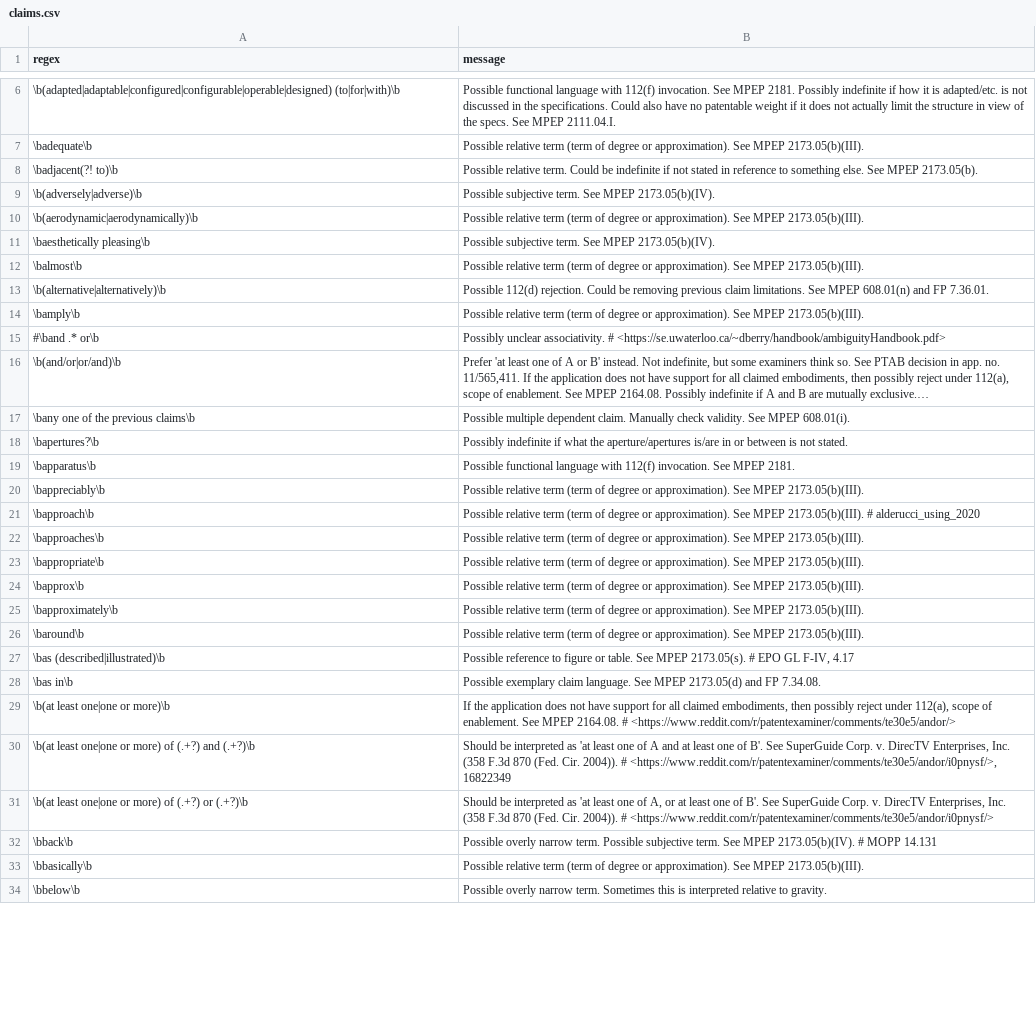
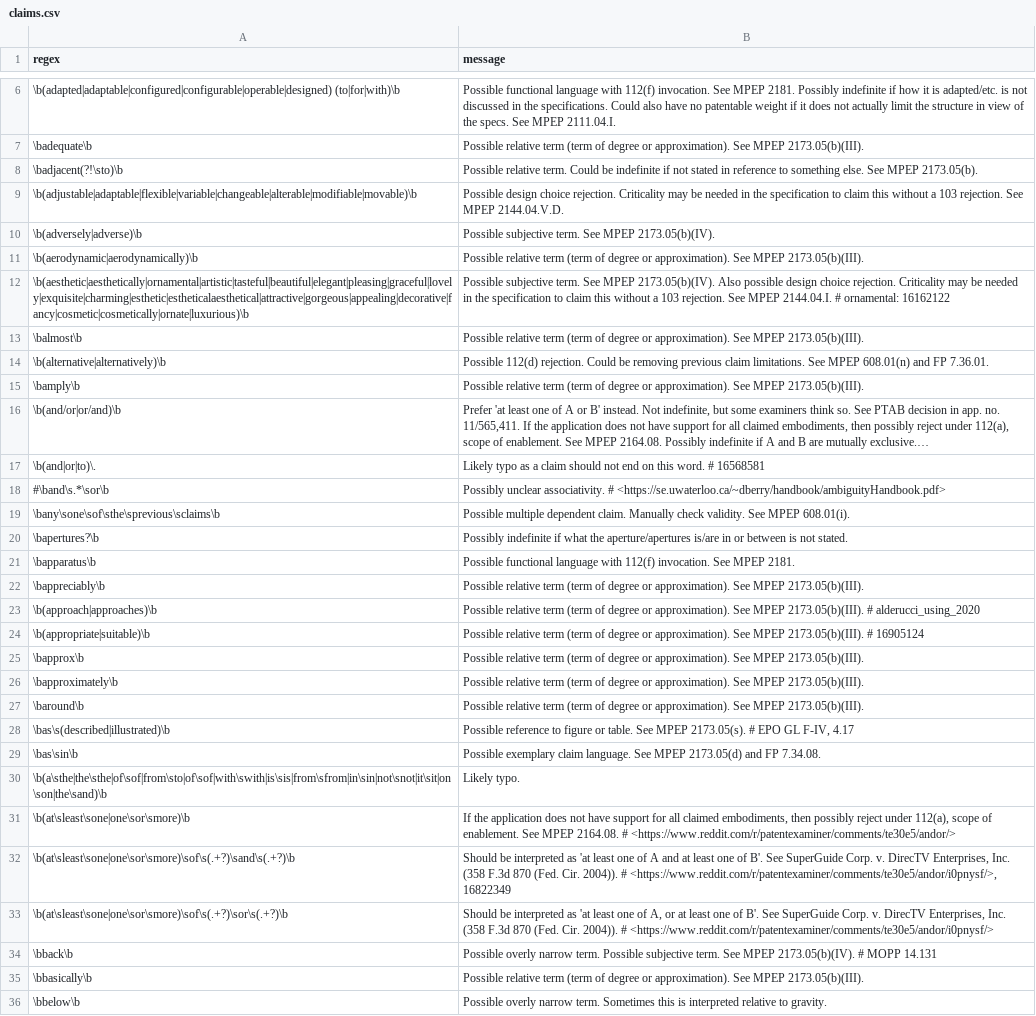
Before and after one commit to btrettel/plint, a CSV file: claims.csv, drawn as a sheet; only a part is shown, gaps mark what is left out; long unchanged cells end in …; removed rows and columns are numbered as before the commit, all else as after; the diff covers the shown part only; the diff names each change by its address in the sheet, - before the commit and + after, or states it on an @@ line.

Commit message:
feat: Made identifying where lexicographic definitions are easier by printing sentences, not line, and by highlighting the matched text.
fix: Line breaks in DAV meant that phrases that go through a line break won't match the regex. This version of plint combines the lines and looks at sentences, avoiding this problem.

feat: Added legal notice to plint.py.

docs: Updated legal notices to include things recommended by the AGPL.

fix: Made plint able to run without specifying a file for the `--legal` and `--test` flags.

feat: Added a rudimentary check for "use" claims.

fix: Made DAV search string not print unless `--uspto` mode is enabled.

fix: Some small language improvements in plint and the README.

fix: Claims are in numerical order in the restriction analysis now.

feat: Added a feature to identify unique features of each independent claim to quickly spot major differences between claim sets.

feat: Added more to claims.csv, including some terms indicating possible design choice rejections.

fix: Changed spaces in regex in claims.csv to be `\s` as that should be more general.

```diff
--- a/claims.csv
+++ b/claims.csv
-A8 (regex): \badjacent(?! to)\b
+A8 (regex): \badjacent(?!\sto)\b
+row 9: \b(adjustable|adaptable|flexible|variable|changeable|alterable|modifiable|movable)\b | Possible design choice rejection. Criticality may be needed in the specification to claim this without a 103 rejection. See MPEP 2144.04.V.D.
-row 11: \baesthetically pleasing\b | Possible subjective term. See MPEP 2173.05(b)(IV).
+row 12: \b(aesthetic|aesthetically|ornamental|artistic|tasteful|beautiful|elegant|pleasing|graceful|lovely|exquisite|charming|esthetic|estheticalaesthetical|attractive|gorgeous|appealing|decorative|fancy|cosmetic|cosmetically|ornate|luxurious)\b | Possible subjective term. See MPEP 2173.05(b)(IV). Also possible design choice rejection. Criticality may be needed in the specification to claim this without a 103 rejection. See MPEP 2144.04.I. # ornamental: 16162122
-row 15: #\band .* or\b | Possibly unclear associativity. # <https://se.uwaterloo.ca/~dberry/handbook/ambiguityHandbook.pdf>
+row 17: \b(and|or|to)\. | Likely typo as a claim should not end on this word. # 16568581
+row 18: #\band\s.*\sor\b | Possibly unclear associativity. # <https://se.uwaterloo.ca/~dberry/handbook/ambiguityHandbook.pdf>
-A19 (regex): \bany one of the previous claims\b
+A19 (regex): \bany\sone\sof\sthe\sprevious\sclaims\b
-A23 (regex): \bapproach\b
+A23 (regex): \b(approach|approaches)\b
-row 22: \bapproaches\b | Possible relative term (term of degree or approximation). See MPEP 2173.05(b)(III).
-A24 (regex): \bappropriate\b
+A24 (regex): \b(appropriate|suitable)\b
-B24 (message): …MPEP 2173.05(b)(III).
+B24 (message): …MPEP 2173.05(b)(III). # 16905124
-A28 (regex): \bas (described|illustrated)\b
+A28 (regex): \bas\s(described|illustrated)\b
-A29 (regex): \bas in\b
+A29 (regex): \bas\sin\b
+row 30: \b(a\sthe|the\sthe|of\sof|from\sto|of\sof|with\swith|is\sis|from\sfrom|in\sin|not\snot|it\sit|on\son|the\sand)\b | Likely typo.
-A31 (regex): \b(at least one|one or more)\b
+A31 (regex): \b(at\sleast\sone|one\sor\smore)\b
-A32 (regex): \b(at least one|one or more) of (.+?) and (.+?)\b
+A32 (regex): \b(at\sleast\sone|one\sor\smore)\sof\s(.+?)\sand\s(.+?)\b
-A33 (regex): \b(at least one|one or more) of (.+?) or (.+?)\b
+A33 (regex): \b(at\sleast\sone|one\sor\smore)\sof\s(.+?)\sor\s(.+?)\b
```
Also changed, not shown: 15 added rows, 22 removed rows and 88 edited cells elsewhere in this file, 3 other files.
